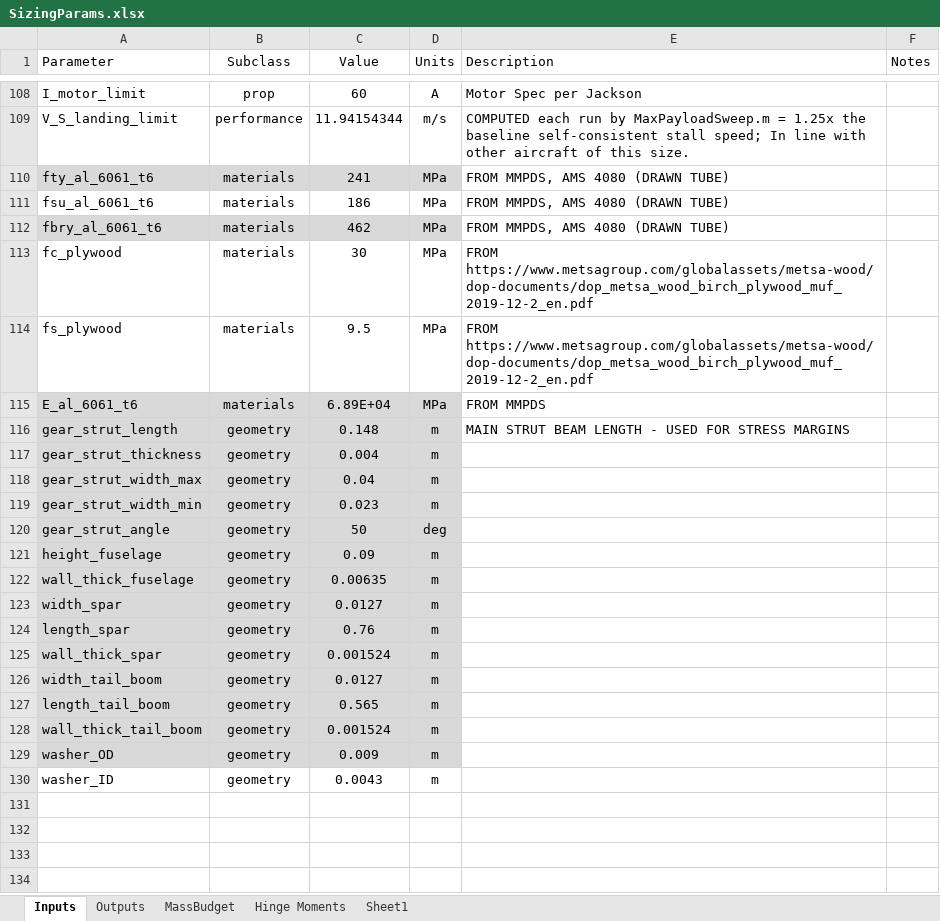
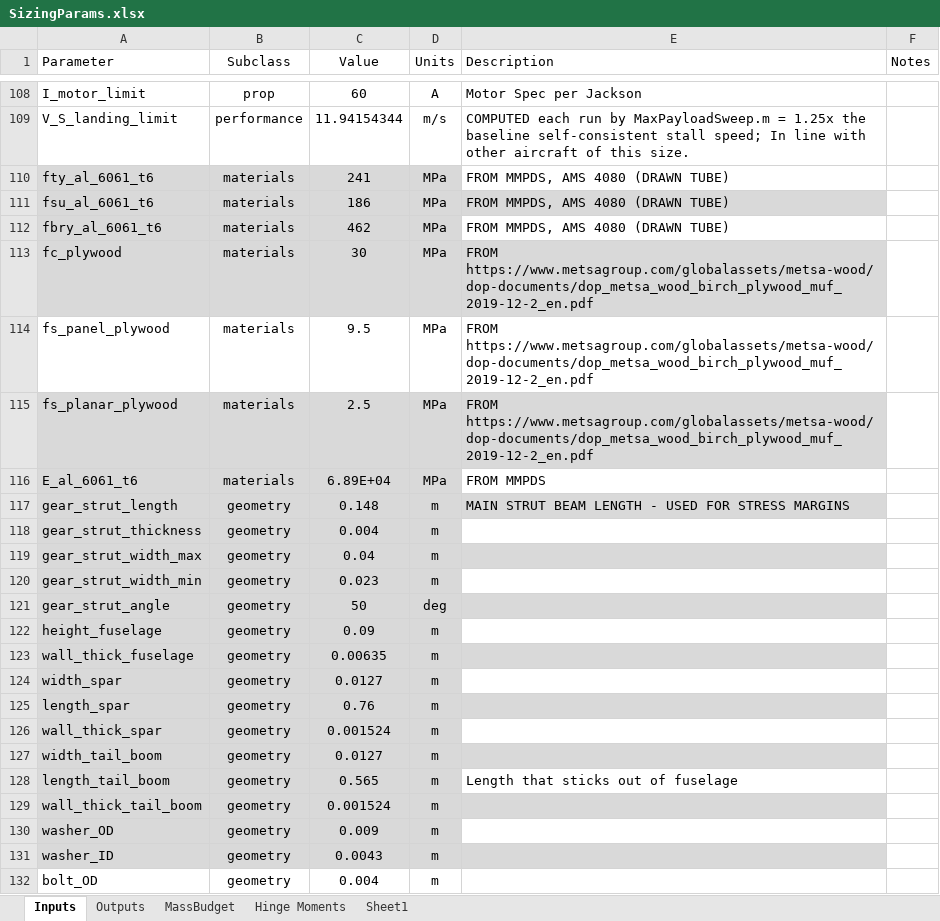
Before and after one commit to HudsonReynolds/451-DBF-Team01, an Excel workbook: SizingParams.xlsx, sheet Inputs, drawn as a sheet; only a part is shown, gaps mark what is left out; values as stored, in another font and other column widths than the file's, no borders; table styles not drawn; addresses are those after the commit; the diff names each change by its address in the sheet, - before the commit and + after, or states it on an @@ line.

Commit message:
updated params

```diff
--- a/SizingParams.xlsx (sheet Inputs)
+++ b/SizingParams.xlsx (sheet Inputs)
-A111:E111 fill: none
+A111:E111 fill: #D9D9D9
-A113:E113 fill: none
+A113:E113 fill: #D9D9D9
-A114 (Parameter): fs_plywood
+A114 (Parameter): fs_panel_plywood
+row 115: fs_planar_plywood | materials | 2.5 | MPa | FROM https://www.metsagroup.com/globalassets/metsa-wood/dop-documents/dop_metsa_wood_birch_plywood_muf_2019-12-2_en.pdf
-E117 fill: none
+E117 fill: #D9D9D9
-E119 fill: none
+E119 fill: #D9D9D9
-E121 fill: none
+E121 fill: #D9D9D9
-E123 fill: none
+E123 fill: #D9D9D9
-E125 fill: none
+E125 fill: #D9D9D9
-E127 fill: none
+E127 fill: #D9D9D9
-E128 (Description): (empty)
+E128 (Description): Length that sticks out of fuselage
-E129 fill: none
+E129 fill: #D9D9D9
-A131:E131 fill: none
+A131:E131 fill: #D9D9D9
+row 132: bolt_OD | geometry | 0.004 | m
```
Also changed, not shown: 1 other file.
